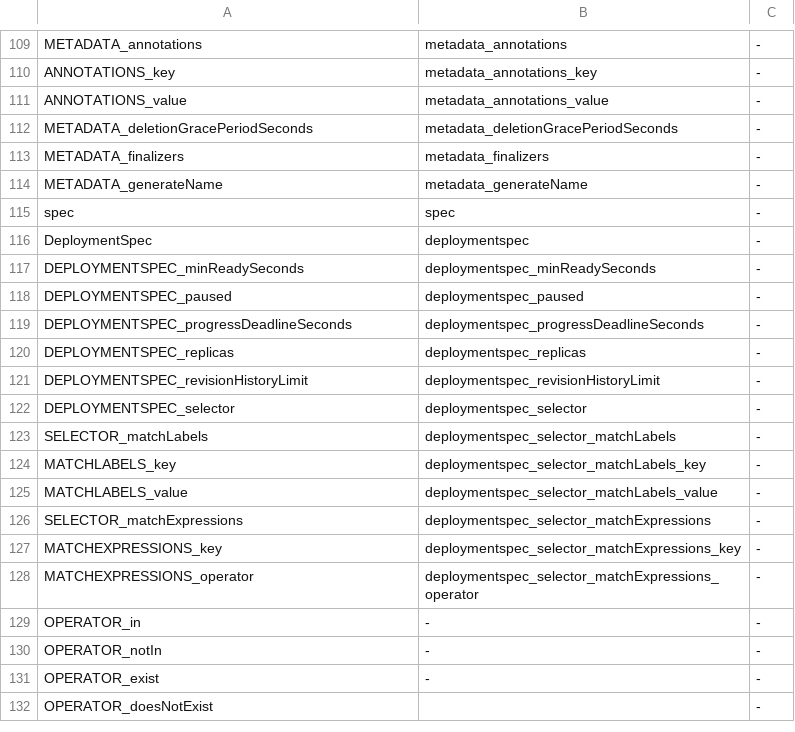
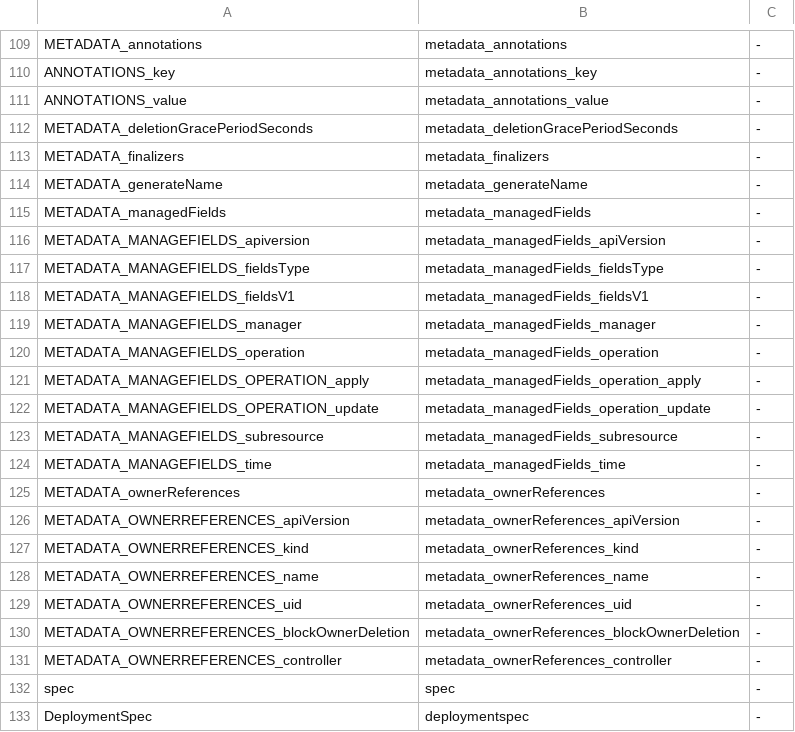
Before and after one commit to Enriquelp/searchInGitHub, a CSV file: resources/mapping.csv, drawn as a sheet; only a part is shown, gaps mark what is left out; the shorter side is filled out with more unchanged rows.

Commit message:
Añadido caracteristicas de metadata

```diff
--- a/resources/mapping.csv
+++ b/resources/mapping.csv
@@ -114,2 +114,19 @@ METADATA_finalizers,metadata_finalizers,-
 METADATA_generateName,metadata_generateName,-
+METADATA_managedFields,metadata_managedFields,-
+METADATA_MANAGEFIELDS_apiversion,metadata_managedFields_apiVersion,-
+METADATA_MANAGEFIELDS_fieldsType,metadata_managedFields_fieldsType,-
+METADATA_MANAGEFIELDS_fieldsV1,metadata_managedFields_fieldsV1,-
+METADATA_MANAGEFIELDS_manager,metadata_managedFields_manager,-
+METADATA_MANAGEFIELDS_operation,metadata_managedFields_operation,-
+METADATA_MANAGEFIELDS_OPERATION_apply,metadata_managedFields_operation_apply,-
+METADATA_MANAGEFIELDS_OPERATION_update,metadata_managedFields_operation_update,-
+METADATA_MANAGEFIELDS_subresource,metadata_managedFields_subresource,-
+METADATA_MANAGEFIELDS_time,metadata_managedFields_time,-
+METADATA_ownerReferences,metadata_ownerReferences,-
+METADATA_OWNERREFERENCES_apiVersion,metadata_ownerReferences_apiVersion,-
+METADATA_OWNERREFERENCES_kind,metadata_ownerReferences_kind,-
+METADATA_OWNERREFERENCES_name,metadata_ownerReferences_name,-
+METADATA_OWNERREFERENCES_uid,metadata_ownerReferences_uid,-
+METADATA_OWNERREFERENCES_blockOwnerDeletion,metadata_ownerReferences_blockOwnerDeletion,-
+METADATA_OWNERREFERENCES_controller,metadata_ownerReferences_controller,-
 spec,spec,-
```
Also changed, not shown: 1 other file.
